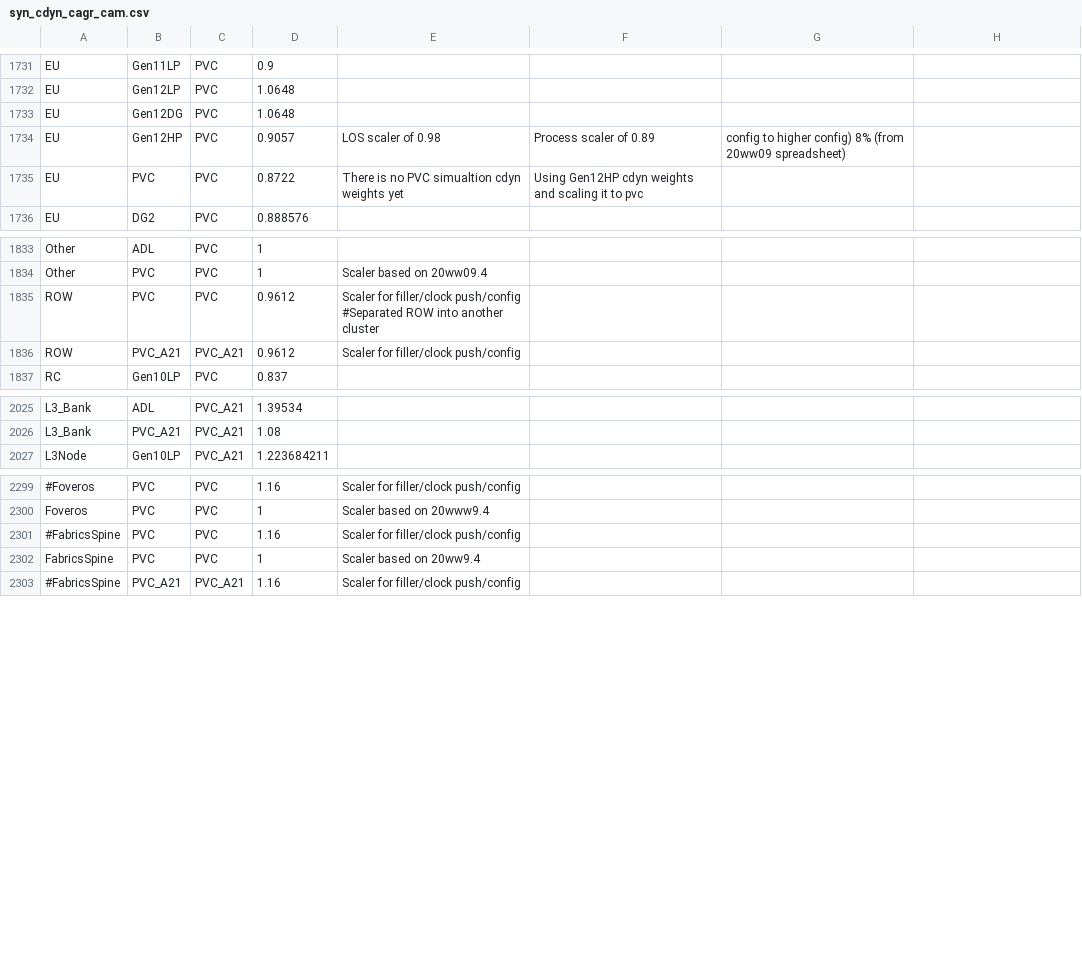
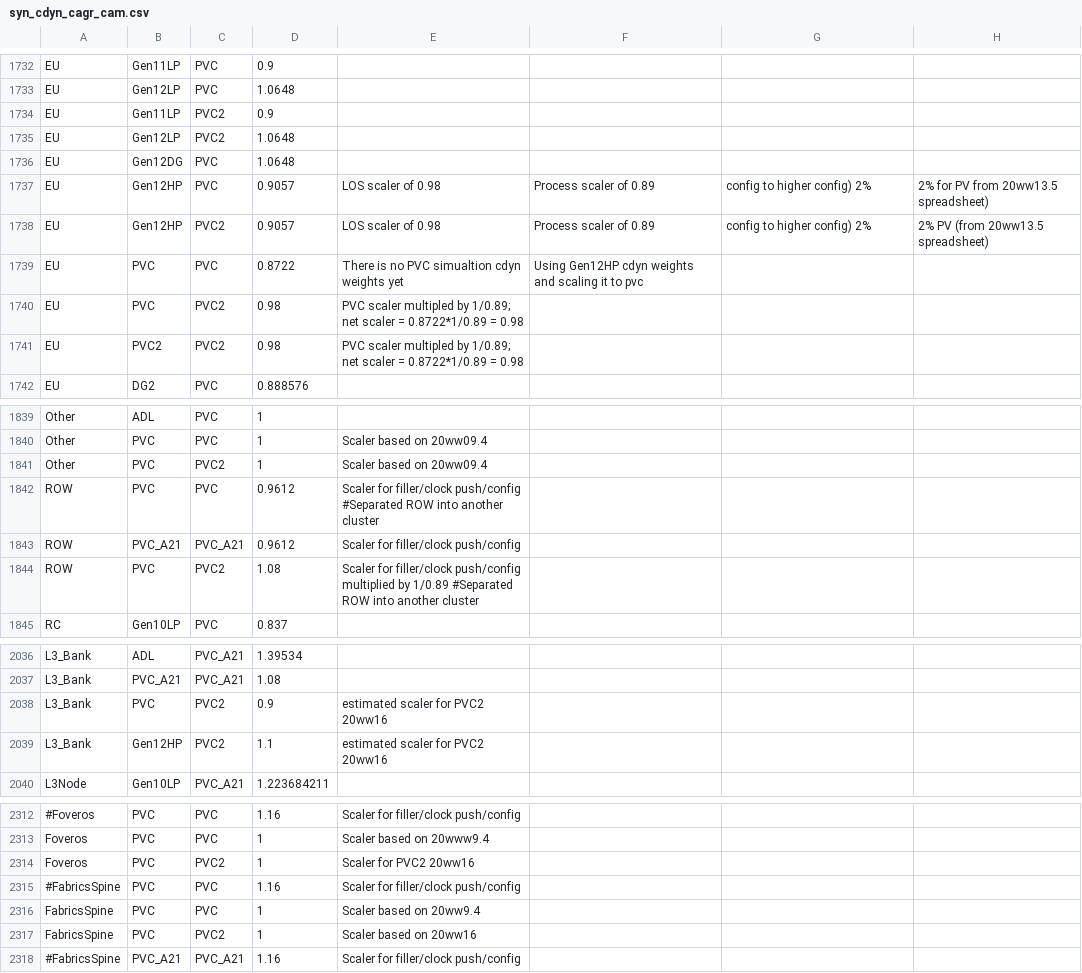
Before and after one commit to tushgarg20/Alps-ci-cd, a CSV file: Inputs/syn_cdyn_cagr_cam.csv, drawn as a sheet; only a part is shown, gaps mark what is left out; addresses are those after the commit; the diff covers the shown part only; the diff names each change by its address in the sheet, - before the commit and + after, or states it on an @@ line.

Commit message:
PVC2 ALPS model CDYn weights, scalers and other ALPS files

```diff
--- a/Inputs/syn_cdyn_cagr_cam.csv
+++ b/Inputs/syn_cdyn_cagr_cam.csv
+row 1734: EU | Gen11LP | PVC2 | 0.9
+row 1735: EU | Gen12LP | PVC2 | 1.0648
-G1737: config to higher config) 8% (from 20ww09 spreadsheet)
+G1737: config to higher config) 2%
-H1737: (empty)
+H1737: 2% for PV from 20ww13.5 spreadsheet)
+row 1738: EU | Gen12HP | PVC2 | 0.9057 | LOS scaler of 0.98 | Process scaler of 0.89 | config to higher config) 2% | 2% PV (from 20ww13.5 spreadsheet)
+row 1740: EU | PVC | PVC2 | 0.98 | PVC scaler multipled by 1/0.89; net scaler = 0.8722*1/0.89 = 0.98
+row 1741: EU | PVC2 | PVC2 | 0.98 | PVC scaler multipled by 1/0.89; net scaler = 0.8722*1/0.89 = 0.98
+row 1841: Other | PVC | PVC2 | 1 | Scaler based on 20ww09.4
+row 1844: ROW | PVC | PVC2 | 1.08 | Scaler for filler/clock push/config multiplied by 1/0.89 #Separated ROW into another cluster
+row 2038: L3_Bank | PVC | PVC2 | 0.9 | estimated scaler for PVC2 20ww16
+row 2039: L3_Bank | Gen12HP | PVC2 | 1.1 | estimated scaler for PVC2 20ww16
+row 2314: Foveros | PVC | PVC2 | 1 | Scaler for PVC2 20ww16
+row 2317: FabricsSpine | PVC | PVC2 | 1 | Scaler based on 20ww16
```
Also changed, not shown: 5 added rows elsewhere in this file, Inputs/ebb_cdyn_cagr.csv, Inputs/gc_scaling_cfg.csv, 12 other files.
